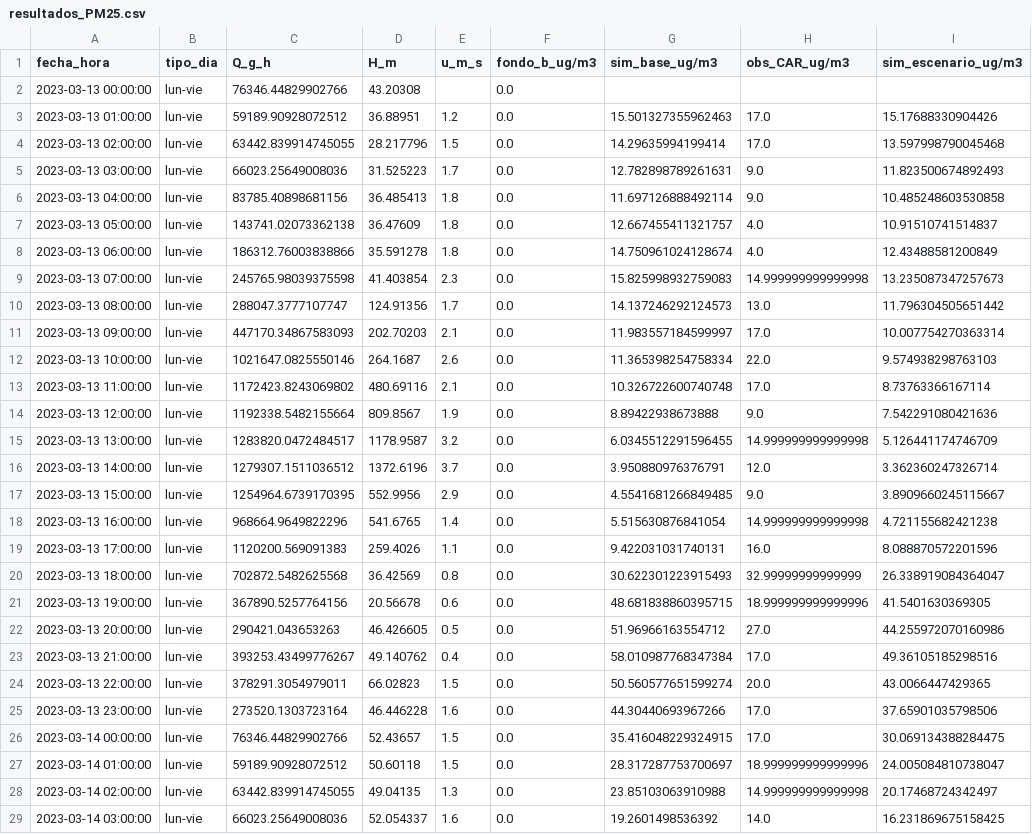
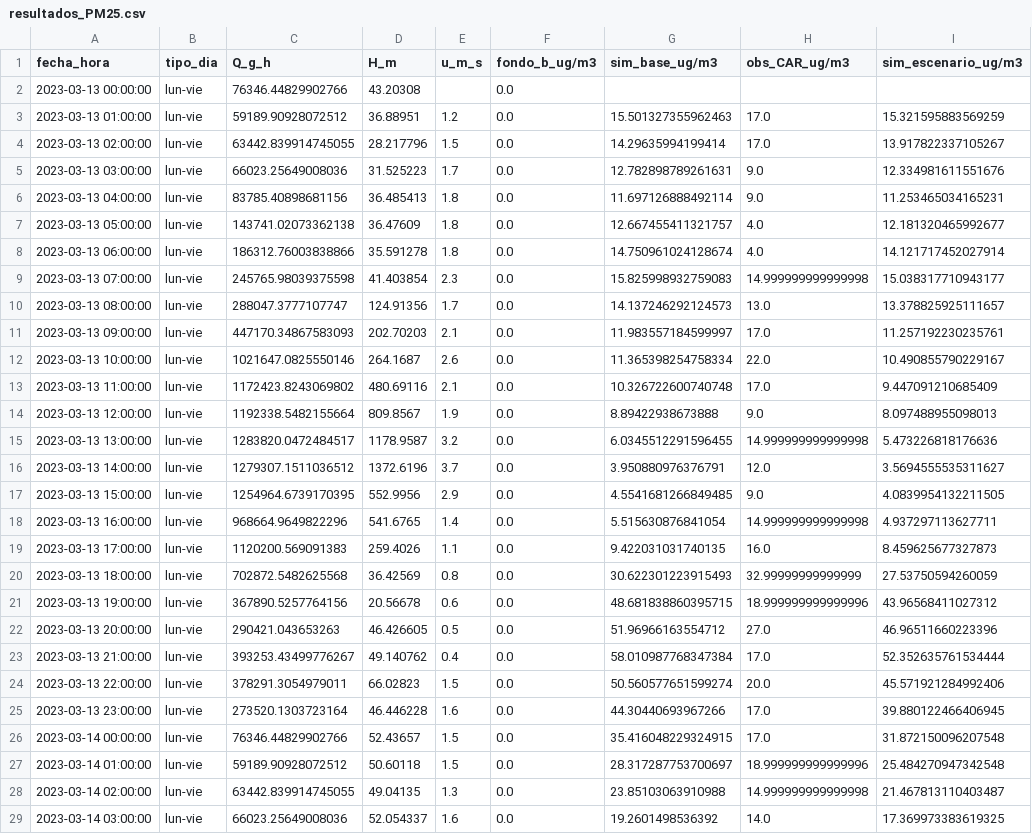
Before and after one commit to dugarcia03/ModeloDeCaja, a CSV file: resultados/resultados_PM25.csv, drawn as a sheet; only a part is shown; the diff covers the shown part only; the diff names each change by its address in the sheet, - before the commit and + after, or states it on an @@ line.

```diff
--- a/resultados/resultados_PM25.csv
+++ b/resultados/resultados_PM25.csv
-I3 (sim_escenario_ug/m3): 15.17688330904426
+I3 (sim_escenario_ug/m3): 15.321595883569259
-I4 (sim_escenario_ug/m3): 13.597998790045468
+I4 (sim_escenario_ug/m3): 13.917822337105267
-I5 (sim_escenario_ug/m3): 11.823500674892493
+I5 (sim_escenario_ug/m3): 12.334981611551676
-I6 (sim_escenario_ug/m3): 10.485248603530858
+I6 (sim_escenario_ug/m3): 11.253465034165231
-I7 (sim_escenario_ug/m3): 10.91510741514837
+I7 (sim_escenario_ug/m3): 12.181320465992677
-I8 (sim_escenario_ug/m3): 12.43488581200849
+I8 (sim_escenario_ug/m3): 14.121717452027914
-I9 (sim_escenario_ug/m3): 13.235087347257673
+I9 (sim_escenario_ug/m3): 15.038317710943177
-I10 (sim_escenario_ug/m3): 11.796304505651442
+I10 (sim_escenario_ug/m3): 13.378825925111657
-I11 (sim_escenario_ug/m3): 10.007754270363314
+I11 (sim_escenario_ug/m3): 11.257192230235761
-I12 (sim_escenario_ug/m3): 9.574938298763103
+I12 (sim_escenario_ug/m3): 10.490855790229167
-I13 (sim_escenario_ug/m3): 8.73763366167114
+I13 (sim_escenario_ug/m3): 9.447091210685409
-I14 (sim_escenario_ug/m3): 7.542291080421636
+I14 (sim_escenario_ug/m3): 8.097488955098013
-I15 (sim_escenario_ug/m3): 5.126441174746709
+I15 (sim_escenario_ug/m3): 5.473226818176636
-I16 (sim_escenario_ug/m3): 3.362360247326714
+I16 (sim_escenario_ug/m3): 3.5694555535311627
-I17 (sim_escenario_ug/m3): 3.8909660245115667
+I17 (sim_escenario_ug/m3): 4.0839954132211505
-I18 (sim_escenario_ug/m3): 4.721155682421238
+I18 (sim_escenario_ug/m3): 4.937297113627711
-G19 (sim_base_ug/m3): 9.422031031740131
+G19 (sim_base_ug/m3): 9.422031031740135
-I19 (sim_escenario_ug/m3): 8.088870572201596
+I19 (sim_escenario_ug/m3): 8.459625677327873
-I20 (sim_escenario_ug/m3): 26.338919084364047
+I20 (sim_escenario_ug/m3): 27.53750594260059
-I21 (sim_escenario_ug/m3): 41.5401630369305
+I21 (sim_escenario_ug/m3): 43.96568411027312
-I22 (sim_escenario_ug/m3): 44.255972070160986
+I22 (sim_escenario_ug/m3): 46.96511660223396
-I23 (sim_escenario_ug/m3): 49.36105185298516
+I23 (sim_escenario_ug/m3): 52.352635761534444
-I24 (sim_escenario_ug/m3): 43.0066447429365
+I24 (sim_escenario_ug/m3): 45.571921284992406
-I25 (sim_escenario_ug/m3): 37.65901035798506
+I25 (sim_escenario_ug/m3): 39.880122466406945
-I26 (sim_escenario_ug/m3): 30.069134388284475
+I26 (sim_escenario_ug/m3): 31.872150096207548
-I27 (sim_escenario_ug/m3): 24.005084810738047
+I27 (sim_escenario_ug/m3): 25.484270947342548
-I28 (sim_escenario_ug/m3): 20.17468724342497
+I28 (sim_escenario_ug/m3): 21.467813110403487
-I29 (sim_escenario_ug/m3): 16.231869675158425
+I29 (sim_escenario_ug/m3): 17.369973383619325
```
Also changed, not shown: 157 edited cells elsewhere in this file, resultados/resultados_CO.csv, resultados/resultados_NOX.csv, 11 other files.
